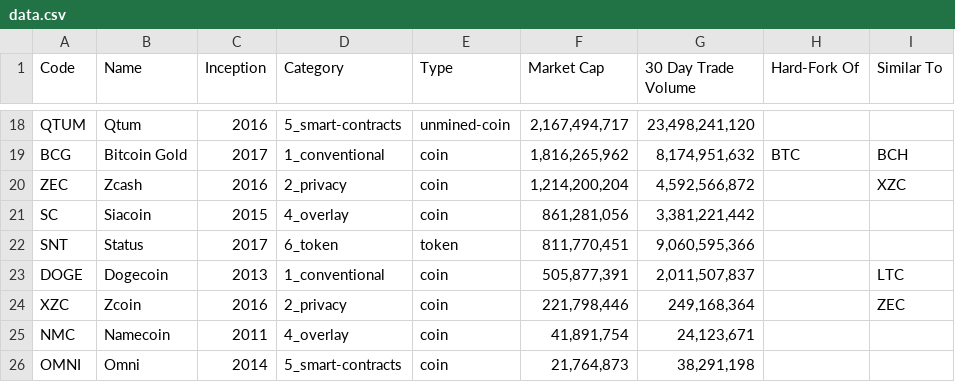
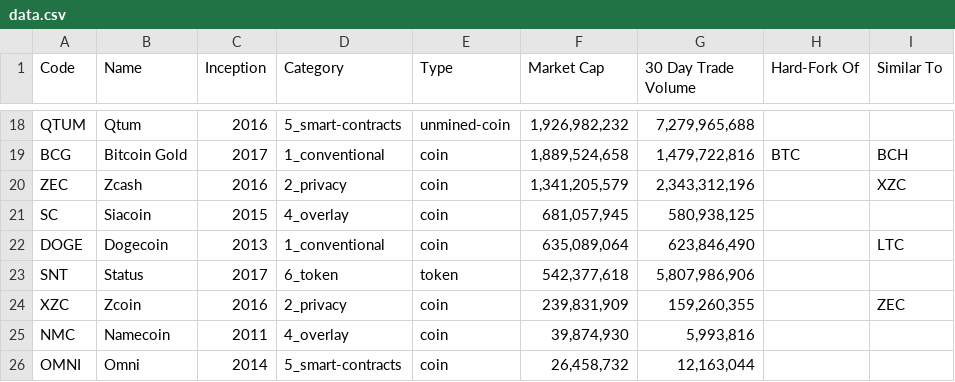
Before and after one commit to nickwb/cryptographic, a CSV file: data.csv, drawn as a sheet; only a part is shown, gaps mark what is left out; removed rows and columns are numbered as before the commit, all else as after; the diff covers the shown part only; the diff names each change by its address in the sheet, - before the commit and + after, or states it on an @@ line.

```diff
--- a/data.csv
+++ b/data.csv
-F18 (Market Cap): 2,167,494,717
+F18 (Market Cap): 1,926,982,232
-G18 (30 Day Trade Volume): 23,498,241,120
+G18 (30 Day Trade Volume): 7,279,965,688
-F19 (Market Cap): 1,816,265,962
+F19 (Market Cap): 1,889,524,658
-G19 (30 Day Trade Volume): 8,174,951,632
+G19 (30 Day Trade Volume): 1,479,722,816
-F20 (Market Cap): 1,214,200,204
+F20 (Market Cap): 1,341,205,579
-G20 (30 Day Trade Volume): 4,592,566,872
+G20 (30 Day Trade Volume): 2,343,312,196
-F21 (Market Cap): 861,281,056
+F21 (Market Cap): 681,057,945
-G21 (30 Day Trade Volume): 3,381,221,442
+G21 (30 Day Trade Volume): 580,938,125
-row 22: SNT | Status | 2017 | 6_token | token | 811,770,451 | 9,060,595,366
-F22 (Market Cap): 505,877,391
+F22 (Market Cap): 635,089,064
-G22 (30 Day Trade Volume): 2,011,507,837
+G22 (30 Day Trade Volume): 623,846,490
+row 23: SNT | Status | 2017 | 6_token | token | 542,377,618 | 5,807,986,906
-F24 (Market Cap): 221,798,446
+F24 (Market Cap): 239,831,909
-G24 (30 Day Trade Volume): 249,168,364
+G24 (30 Day Trade Volume): 159,260,355
-F25 (Market Cap): 41,891,754
+F25 (Market Cap): 39,874,930
-G25 (30 Day Trade Volume): 24,123,671
+G25 (30 Day Trade Volume): 5,993,816
-F26 (Market Cap): 21,764,873
+F26 (Market Cap): 26,458,732
-G26 (30 Day Trade Volume): 38,291,198
+G26 (30 Day Trade Volume): 12,163,044
```
Also changed, not shown: 4 added rows, 4 removed rows and 24 edited cells elsewhere in this file, 2 other files.
